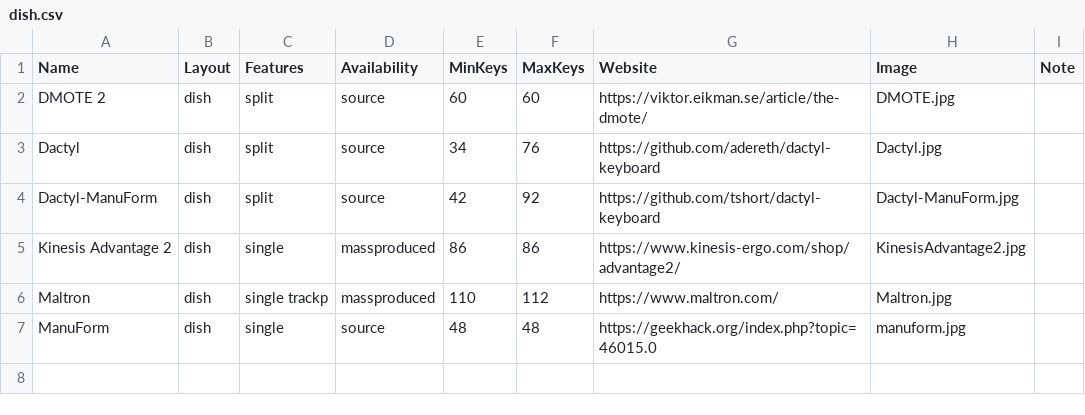
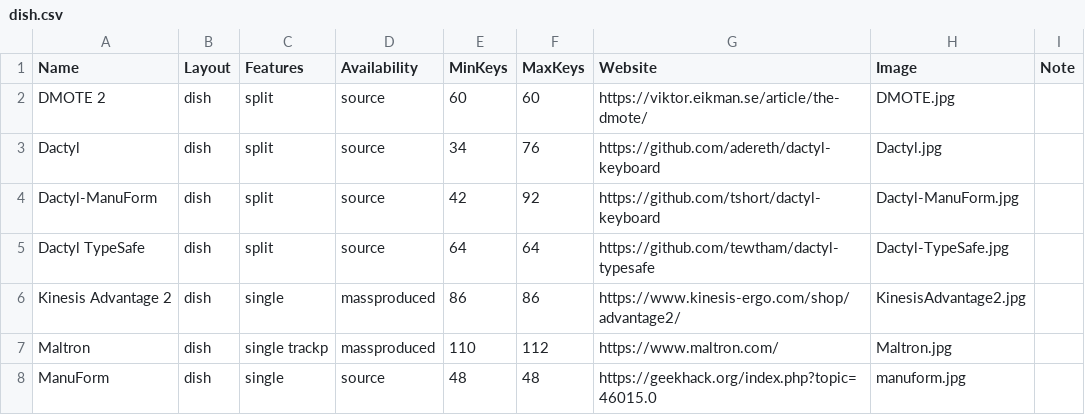
Before and after one commit to Aposymbiont/split-keyboards, a CSV file: dish.csv, drawn as a sheet.

Commit message:
Add Dactyl Typesafe.

```diff
--- a/dish.csv
+++ b/dish.csv
@@ -4,2 +4,3 @@ Dactyl,dish,split,source,34,76,https://github.com/adereth/dactyl-keyboard,Dactyl
 Dactyl-ManuForm,dish,split,source,42,92,https://github.com/tshort/dactyl-keyboard,Dactyl-ManuForm.jpg,
+Dactyl TypeSafe,dish,split,source,64,64,https://github.com/tewtham/dactyl-typesafe,Dactyl-TypeSafe.jpg,
 Kinesis Advantage 2,dish,single,massproduced,86,86,https://www.kinesis-ergo.com/shop/advantage2/,KinesisAdvantage2.jpg,
```
Also changed, not shown: 2 other files.
